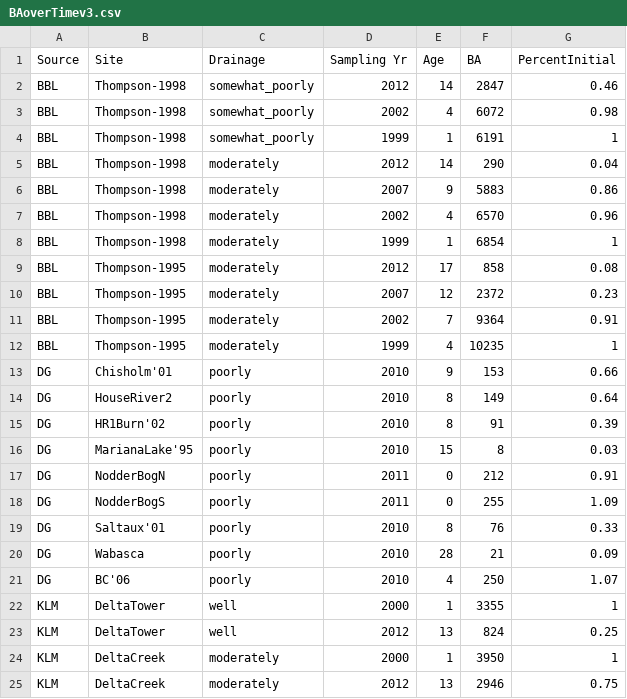
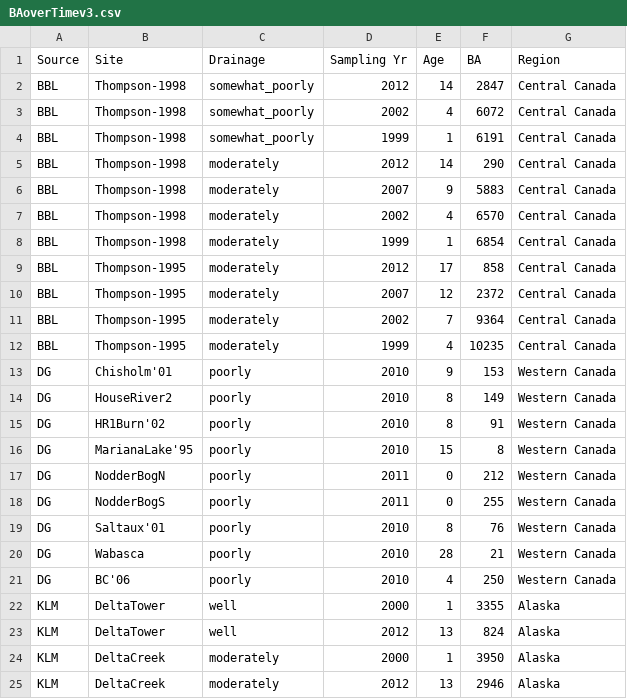
Before and after one commit to kmanies/snag-data, a CSV file: BAoverTimev3.csv, drawn as a sheet.

Commit message:
Region added to data

```diff
--- a/BAoverTimev3.csv
+++ b/BAoverTimev3.csv
@@ -1,25 +1,25 @@
-Source,Site,Drainage,Sampling Yr,Age,BA,PercentInitial
-BBL,Thompson-1998,somewhat_poorly,2012,14,2847,0.46
-BBL,Thompson-1998,somewhat_poorly,2002,4,6072,0.98
-BBL,Thompson-1998,somewhat_poorly,1999,1,6191,1
-BBL,Thompson-1998,moderately,2012,14,290,0.04
-BBL,Thompson-1998,moderately,2007,9,5883,0.86
-BBL,Thompson-1998,moderately,2002,4,6570,0.96
-BBL,Thompson-1998,moderately,1999,1,6854,1
-BBL,Thompson-1995,moderately,2012,17,858,0.08
-BBL,Thompson-1995,moderately,2007,12,2372,0.23
-BBL,Thompson-1995,moderately,2002,7,9364,0.91
-BBL,Thompson-1995,moderately,1999,4,10235,1
-DG,Chisholm'01,poorly,2010,9,153,0.66
-DG,HouseRiver2,poorly,2010,8,149,0.64
-DG,HR1Burn'02,poorly,2010,8,91,0.39
-DG,MarianaLake'95,poorly,2010,15,8,0.03
-DG,NodderBogN,poorly,2011,0,212,0.91
-DG,NodderBogS,poorly,2011,0,255,1.09
-DG,Saltaux'01,poorly,2010,8,76,0.33
-DG,Wabasca,poorly,2010,28,21,0.09
-DG,BC'06,poorly,2010,4,250,1.07
-KLM,DeltaTower,well,2000,1,3355,1
-KLM,DeltaTower,well,2012,13,824,0.25
-KLM,DeltaCreek,moderately,2000,1,3950,1
-KLM,DeltaCreek,moderately,2012,13,2946,0.75
+Source,Site,Drainage,Sampling Yr,Age,BA,Region
+BBL,Thompson-1998,somewhat_poorly,2012,14,2847,Central Canada
+BBL,Thompson-1998,somewhat_poorly,2002,4,6072,Central Canada
+BBL,Thompson-1998,somewhat_poorly,1999,1,6191,Central Canada
+BBL,Thompson-1998,moderately,2012,14,290,Central Canada
+BBL,Thompson-1998,moderately,2007,9,5883,Central Canada
+BBL,Thompson-1998,moderately,2002,4,6570,Central Canada
+BBL,Thompson-1998,moderately,1999,1,6854,Central Canada
+BBL,Thompson-1995,moderately,2012,17,858,Central Canada
+BBL,Thompson-1995,moderately,2007,12,2372,Central Canada
+BBL,Thompson-1995,moderately,2002,7,9364,Central Canada
+BBL,Thompson-1995,moderately,1999,4,10235,Central Canada
+DG,Chisholm'01,poorly,2010,9,153,Western Canada
+DG,HouseRiver2,poorly,2010,8,149,Western Canada
+DG,HR1Burn'02,poorly,2010,8,91,Western Canada
+DG,MarianaLake'95,poorly,2010,15,8,Western Canada
+DG,NodderBogN,poorly,2011,0,212,Western Canada
+DG,NodderBogS,poorly,2011,0,255,Western Canada
+DG,Saltaux'01,poorly,2010,8,76,Western Canada
+DG,Wabasca,poorly,2010,28,21,Western Canada
+DG,BC'06,poorly,2010,4,250,Western Canada
+KLM,DeltaTower,well,2000,1,3355,Alaska
+KLM,DeltaTower,well,2012,13,824,Alaska
+KLM,DeltaCreek,moderately,2000,1,3950,Alaska
+KLM,DeltaCreek,moderately,2012,13,2946,Alaska
```
Also changed, not shown: 1 other file.
